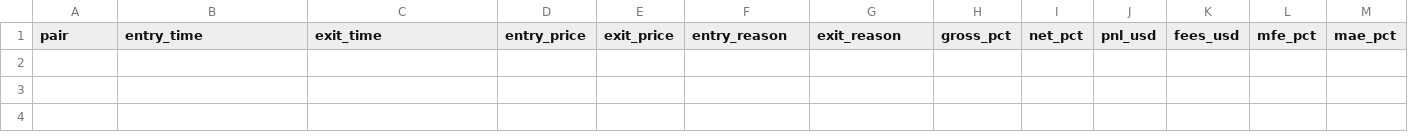
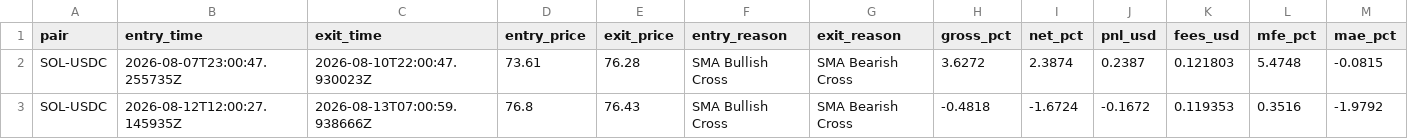
Before and after one commit to unksleer/coinbase-trading-bot, a CSV file: completed_trades_sol-usdc_dry.csv, drawn as a sheet; only a part is shown; rows hold the shown columns only; the diff names each change by its address in the sheet, - before the commit and + after, or states it on an @@ line.

```diff
--- a/completed_trades_sol-usdc_dry.csv
+++ b/completed_trades_sol-usdc_dry.csv
+row 2: SOL-USDC | 2026-08-07T23:00:47.255735Z | 2026-08-10T22:00:47.930023Z | 73.61 | 76.28 | SMA Bullish Cross | SMA Bearish Cross | 3.6272 | 2.3874 | 0.2387 | 0.121803 | 5.4748 | -0.0815
+row 3: SOL-USDC | 2026-08-12T12:00:27.145935Z | 2026-08-13T07:00:59.938666Z | 76.8 | 76.43 | SMA Bullish Cross | SMA Bearish Cross | -0.4818 | -1.6724 | -0.1672 | 0.119353 | 0.3516 | -1.9792
```
Also changed, not shown: completed_trades_sui-usdc_dry.csv, completed_trades_xrp-usdc_dry.csv, 16 other files.
